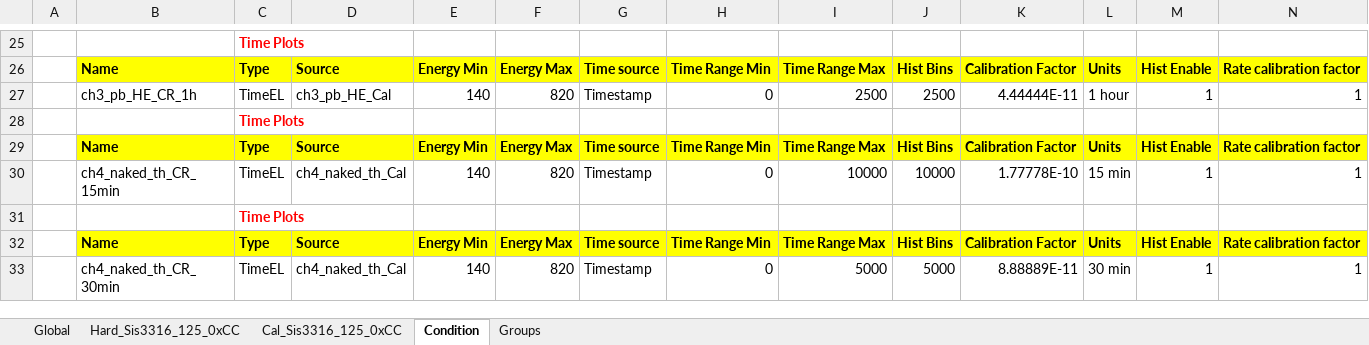
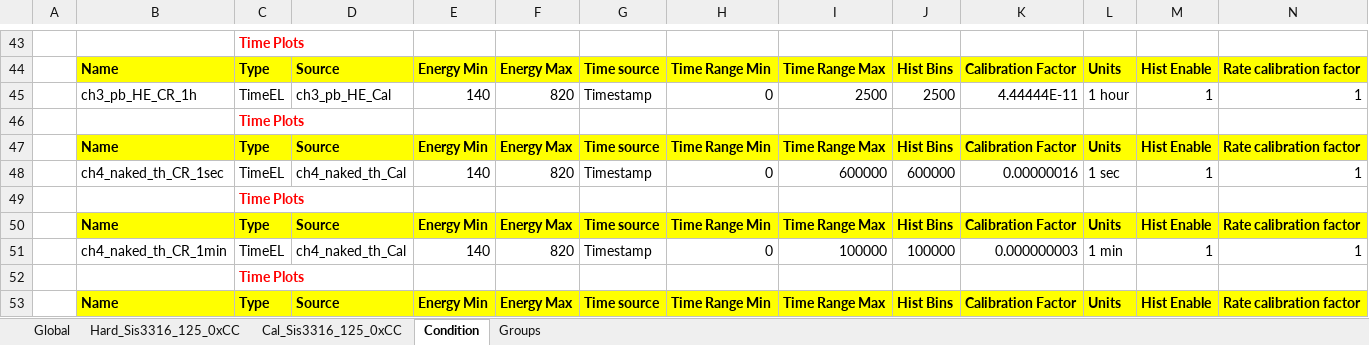
Before and after one commit to fmolinap/CEFNEN_Online, an Excel workbook: calibration/Test4det/Test4det_archivo_calibracion.xlsx, sheet Condition, drawn as a sheet; only a part is shown, gaps mark what is left out; the shorter side is filled out with more unchanged rows; values as stored, in another font and other column widths than the file's, no borders; rows hold the shown columns only; the diff covers the shown part only; the diff names each change by its address in the sheet, - before the commit and + after, or states it on an @@ line.

```diff
--- a/calibration/Test4det/Test4det_archivo_calibracion.xlsx (sheet Condition)
+++ b/calibration/Test4det/Test4det_archivo_calibracion.xlsx (sheet Condition)
+row 46:  |  | Time Plots
+row 47:  | Name | Type | Source | Energy Min | Energy Max | Time source | Time Range Min | Time Range Max | Hist Bins | Calibration Factor | Units | Hist Enable | Rate calibration factor
+row 48:  | ch4_naked_th_CR_1sec | TimeEL | ch4_naked_th_Cal | 140 | 820 | Timestamp | 0 | 600000 | 600000 | 0.00000016 | 1 sec | 1 | 1
+row 49:  |  | Time Plots
+row 50:  | Name | Type | Source | Energy Min | Energy Max | Time source | Time Range Min | Time Range Max | Hist Bins | Calibration Factor | Units | Hist Enable | Rate calibration factor
+row 51:  | ch4_naked_th_CR_1min | TimeEL | ch4_naked_th_Cal | 140 | 820 | Timestamp | 0 | 100000 | 100000 | 0.000000003 | 1 min | 1 | 1
```
Also changed, not shown: 18 added rows elsewhere in this sheet, sheet Cal_Sis3316_125_0xCC, sheet Global, 2 other files.
